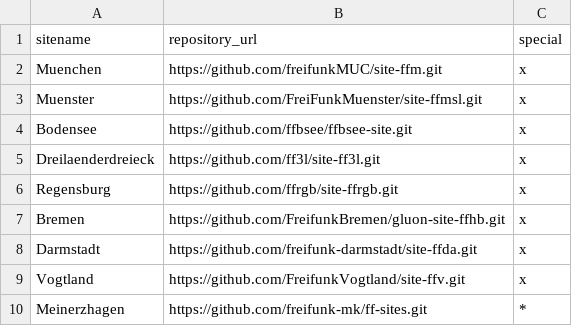
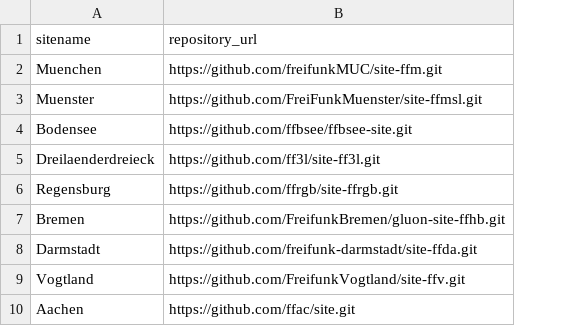
Before and after one commit to sikienzl/FF_GLUON_SELECTOR, a CSV file: general/site.csv, drawn as a sheet; removed rows and columns are numbered as before the commit, all else as after; the diff names each change by its address in the sheet, - before the commit and + after, or states it on an @@ line.

Commit message:
update scripts
download_site.sh is working now;
add run instructions of README.md;
remove third column of csv-file,
because makes it easir to
get the value.

```diff
--- a/general/site.csv
+++ b/general/site.csv
-column C (special), rows 2-9: all x
-row 10: Meinerzhagen | https://github.com/freifunk-mk/ff-sites.git | *
+row 10: Aachen | https://github.com/ffac/site.git
```
Also changed, not shown: 2 other files.
